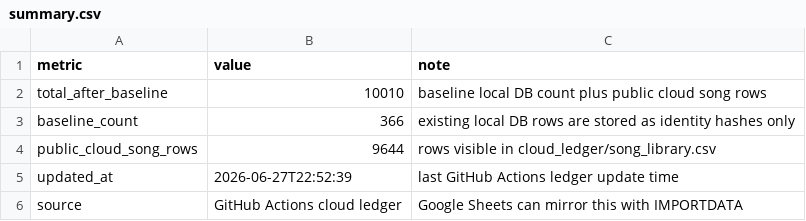
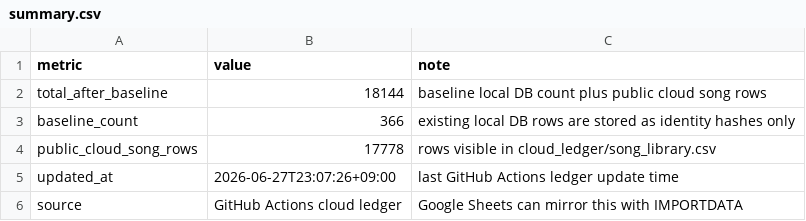
Before and after one commit to AhnYoungseok/producing, a CSV file: cloud_ledger/summary.csv, drawn as a sheet.

```diff
--- a/cloud_ledger/summary.csv
+++ b/cloud_ledger/summary.csv
@@ -1,6 +1,6 @@
 metric,value,note
-total_after_baseline,10010,baseline local DB count plus public cloud song rows
+total_after_baseline,18144,baseline local DB count plus public cloud song rows
 baseline_count,366,existing local DB rows are stored as identity hashes only
-public_cloud_song_rows,9644,rows visible in cloud_ledger/song_library.csv
-updated_at,2026-06-27T22:52:39,last GitHub Actions ledger update time
+public_cloud_song_rows,17778,rows visible in cloud_ledger/song_library.csv
+updated_at,2026-06-27T23:07:26+09:00,last GitHub Actions ledger update time
 source,GitHub Actions cloud ledger,Google Sheets can mirror this with IMPORTDATA
```
Also changed, not shown: 4 other files.
